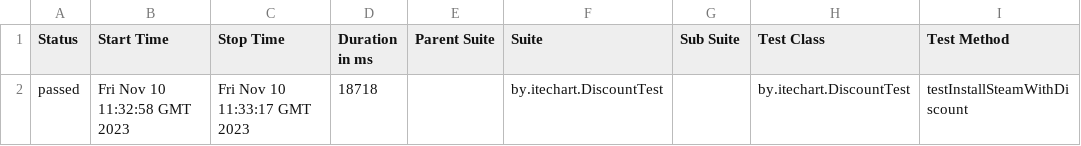
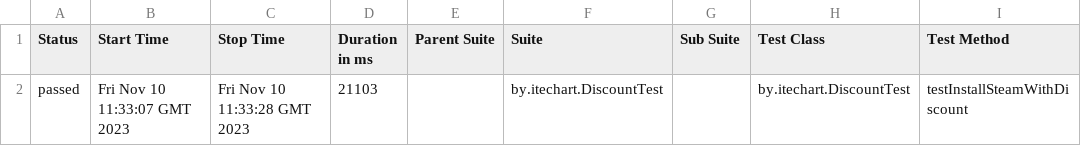
Before and after one commit to tatyana-akulich/GitHubActions, a CSV file: 63/data/suites.csv, drawn as a sheet; only a part is shown; the diff names each change by its address in the sheet, - before the commit and + after, or states it on an @@ line.

```diff
--- a/63/data/suites.csv
+++ b/63/data/suites.csv
-B2 (Start Time): Fri Nov 10 11:32:58 GMT 2023
+B2 (Start Time): Fri Nov 10 11:33:07 GMT 2023
-C2 (Stop Time): Fri Nov 10 11:33:17 GMT 2023
+C2 (Stop Time): Fri Nov 10 11:33:28 GMT 2023
-D2 (Duration in ms): 18718
+D2 (Duration in ms): 21103
```
Also changed, not shown: 26 other files.
